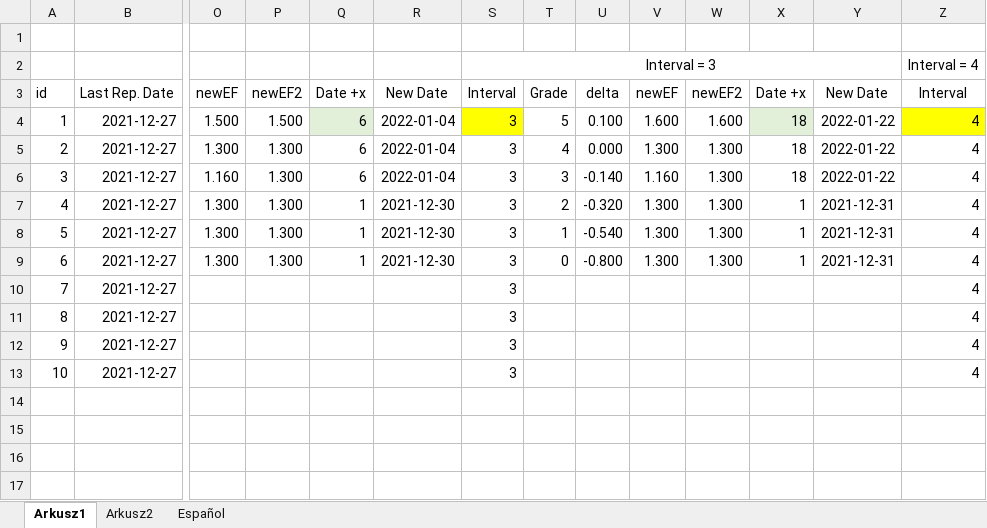
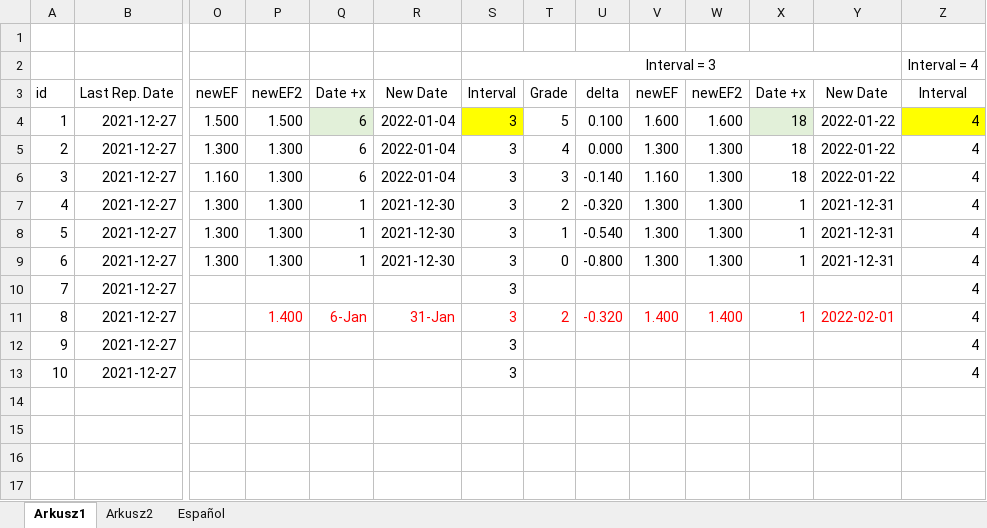
Before and after one commit to Minutnik75/memoryBooster, an Excel workbook: simulation.xlsx, sheet Arkusz1, drawn as a sheet; only a part is shown, gaps mark what is left out; values as stored, in another font and other column widths than the file's, no borders; the diff names each change by its address in the sheet, - before the commit and + after, or states it on an @@ line.

Commit message:
Data backup

```diff
--- a/simulation.xlsx (sheet Arkusz1)
+++ b/simulation.xlsx (sheet Arkusz1)
-P11: (empty)
+P11: 1.400
-Q11: (empty)
+Q11: 6-Jan
-R11: (empty)
+R11: 31-Jan
-S11 text colour: black
+S11 text colour: #FF0000
-T11: (empty)
+T11: 2
-U11: (empty)
+U11: -0.320
-V11: (empty)
+V11: 1.400
-W11: (empty)
+W11: 1.400
-X11: (empty)
+X11: 1
-Y11: (empty)
+Y11: 2022-02-01
```
Also changed, not shown: 11 other files.
